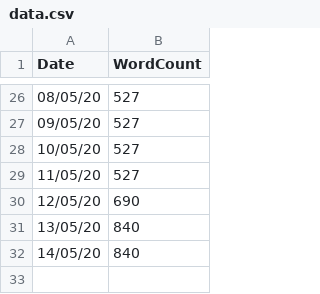
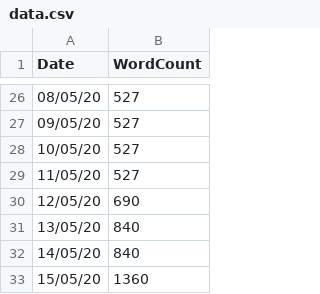
Before and after one commit to Dash83/ThesisMeter, a CSV file: data.csv, drawn as a sheet; only a part is shown, gaps mark what is left out; the diff names each change by its address in the sheet, - before the commit and + after, or states it on an @@ line.

Commit message:
Daily data update

```diff
--- a/data.csv
+++ b/data.csv
+row 33: 15/05/20 | 1360
```
Also changed, not shown: 1 other file.
